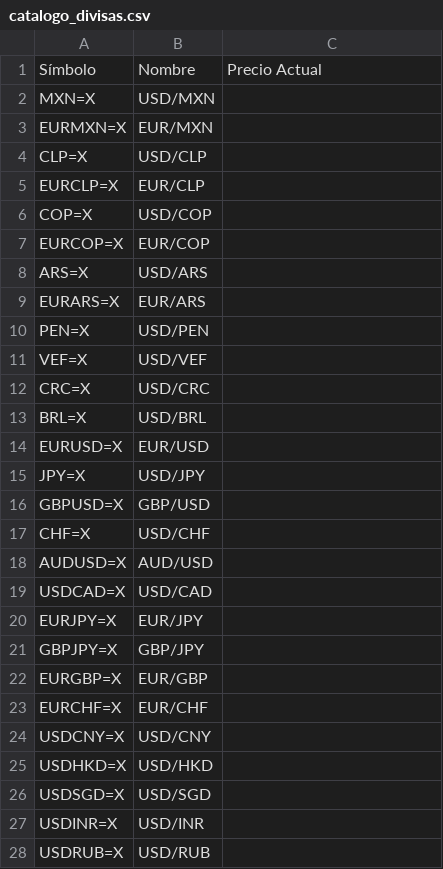
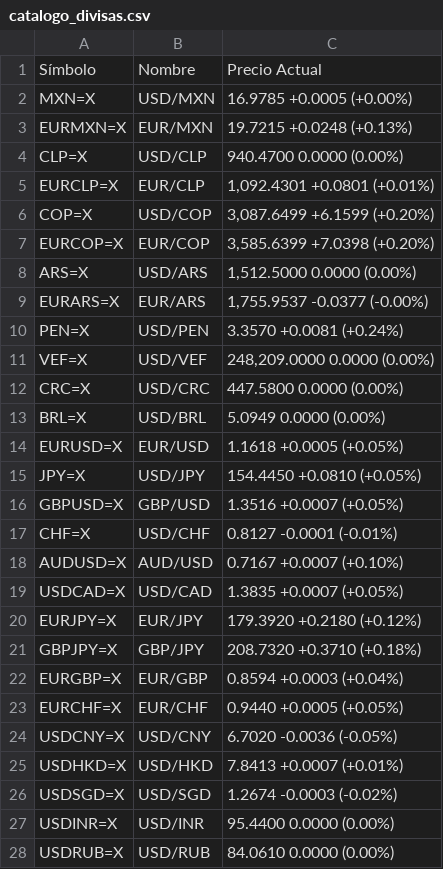
Before and after one commit to kzv50d/Divisas, a CSV file: catalogo_divisas.csv, drawn as a sheet.

```diff
--- a/catalogo_divisas.csv
+++ b/catalogo_divisas.csv
@@ -1,28 +1,28 @@
 Símbolo,Nombre,Precio Actual
-MXN=X,USD/MXN,
-EURMXN=X,EUR/MXN,
-CLP=X,USD/CLP,
-EURCLP=X,EUR/CLP,
-COP=X,USD/COP,
-EURCOP=X,EUR/COP,
-ARS=X,USD/ARS,
-EURARS=X,EUR/ARS,
-PEN=X,USD/PEN,
-VEF=X,USD/VEF,
-CRC=X,USD/CRC,
-BRL=X,USD/BRL,
-EURUSD=X,EUR/USD,
-JPY=X,USD/JPY,
-GBPUSD=X,GBP/USD,
-CHF=X,USD/CHF,
-AUDUSD=X,AUD/USD,
-USDCAD=X,USD/CAD,
-EURJPY=X,EUR/JPY,
-GBPJPY=X,GBP/JPY,
-EURGBP=X,EUR/GBP,
-EURCHF=X,EUR/CHF,
-USDCNY=X,USD/CNY,
-USDHKD=X,USD/HKD,
-USDSGD=X,USD/SGD,
-USDINR=X,USD/INR,
-USDRUB=X,USD/RUB,
+MXN=X,USD/MXN,16.9785  +0.0005 (+0.00%)
+EURMXN=X,EUR/MXN,19.7215  +0.0248 (+0.13%)
+CLP=X,USD/CLP,940.4700  0.0000 (0.00%)
+EURCLP=X,EUR/CLP,"1,092.4301  +0.0801 (+0.01%)"
+COP=X,USD/COP,"3,087.6499  +6.1599 (+0.20%)"
+EURCOP=X,EUR/COP,"3,585.6399  +7.0398 (+0.20%)"
+ARS=X,USD/ARS,"1,512.5000  0.0000 (0.00%)"
+EURARS=X,EUR/ARS,"1,755.9537  -0.0377 (-0.00%)"
+PEN=X,USD/PEN,3.3570  +0.0081 (+0.24%)
+VEF=X,USD/VEF,"248,209.0000  0.0000 (0.00%)"
+CRC=X,USD/CRC,447.5800  0.0000 (0.00%)
+BRL=X,USD/BRL,5.0949  0.0000 (0.00%)
+EURUSD=X,EUR/USD,1.1618  +0.0005 (+0.05%)
+JPY=X,USD/JPY,154.4450  +0.0810 (+0.05%)
+GBPUSD=X,GBP/USD,1.3516  +0.0007 (+0.05%)
+CHF=X,USD/CHF,0.8127  -0.0001 (-0.01%)
+AUDUSD=X,AUD/USD,0.7167  +0.0007 (+0.10%)
+USDCAD=X,USD/CAD,1.3835  +0.0007 (+0.05%)
+EURJPY=X,EUR/JPY,179.3920  +0.2180 (+0.12%)
+GBPJPY=X,GBP/JPY,208.7320  +0.3710 (+0.18%)
+EURGBP=X,EUR/GBP,0.8594  +0.0003 (+0.04%)
+EURCHF=X,EUR/CHF,0.9440  +0.0005 (+0.05%)
+USDCNY=X,USD/CNY,6.7020  -0.0036 (-0.05%)
+USDHKD=X,USD/HKD,7.8413  +0.0007 (+0.01%)
+USDSGD=X,USD/SGD,1.2674  -0.0003 (-0.02%)
+USDINR=X,USD/INR,95.4400  0.0000 (0.00%)
+USDRUB=X,USD/RUB,84.0610  0.0000 (0.00%)
```
